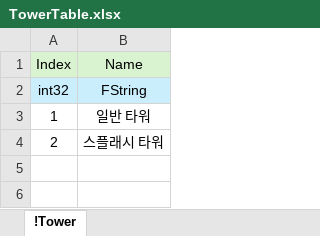
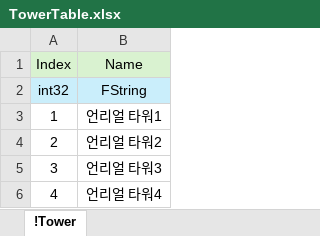
Before and after one commit to EpicRocket/SProject, an Excel workbook: XLSX/TowerTable.xlsx, sheet !Tower, drawn as a sheet; values as stored, in another font and other column widths than the file's, no borders; the diff names each change by its address in the sheet, - before the commit and + after, or states it on an @@ line.

```diff
--- a/XLSX/TowerTable.xlsx (sheet !Tower)
+++ b/XLSX/TowerTable.xlsx (sheet !Tower)
-B3 (Name): 일반 타워
+B3 (Name): 언리얼 타워1
-B4 (Name): 스플래시 타워
+B4 (Name): 언리얼 타워2
+row 5: 3 | 언리얼 타워3
+row 6: 4 | 언리얼 타워4
```
Also changed, not shown: 7 other files.
